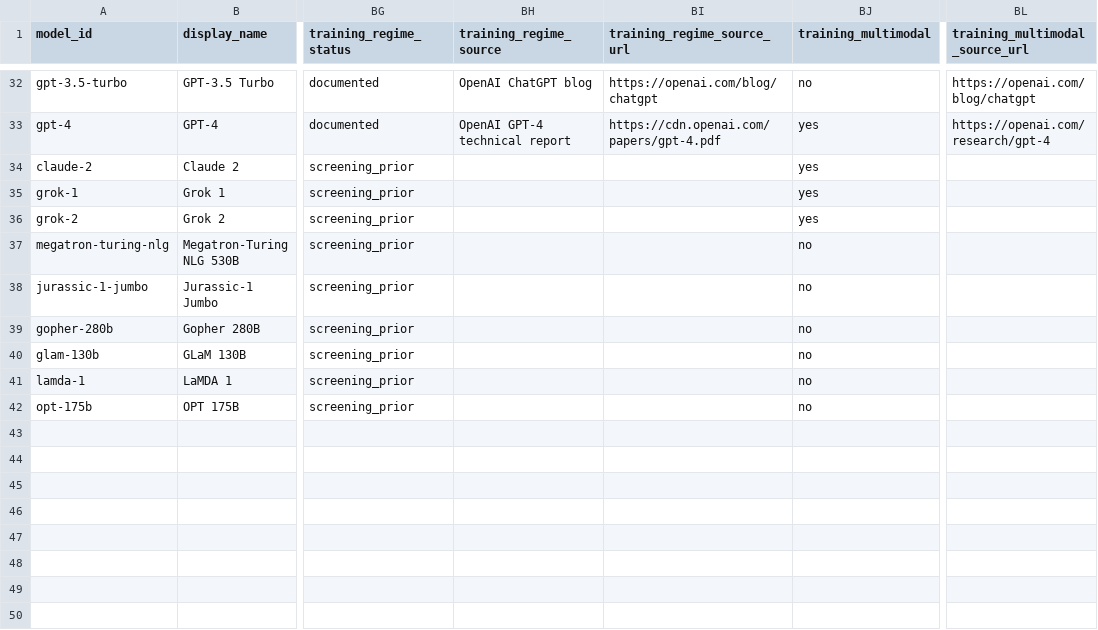
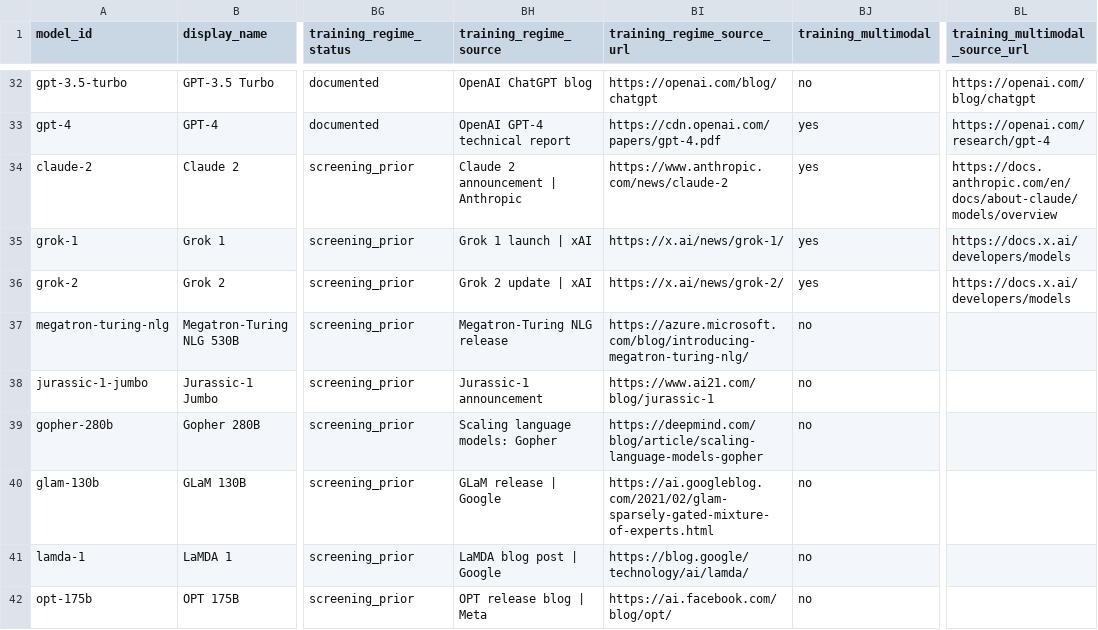
Before and after one commit to apachot/llm-footprint-observatory, a CSV file: ImpactLLM/data/market_models.csv, drawn as a sheet; only a part is shown, gaps mark what is left out; the diff names each change by its address in the sheet, - before the commit and + after, or states it on an @@ line.

Commit message:
Add regime/multimodal sources for legacy catalog

```diff
--- a/ImpactLLM/data/market_models.csv
+++ b/ImpactLLM/data/market_models.csv
-BH34 (training_regime_source): (empty)
+BH34 (training_regime_source): Claude 2 announcement | Anthropic
-BI34 (training_regime_source_url): (empty)
+BI34 (training_regime_source_url): https://www.anthropic.com/news/claude-2
-BL34 (training_multimodal_source_url): (empty)
+BL34 (training_multimodal_source_url): https://docs.anthropic.com/en/docs/about-claude/models/overview
-BH35 (training_regime_source): (empty)
+BH35 (training_regime_source): Grok 1 launch | xAI
-BI35 (training_regime_source_url): (empty)
+BI35 (training_regime_source_url): https://x.ai/news/grok-1/
-BL35:BL36 (training_multimodal_source_url): (empty)
+BL35:BL36 (training_multimodal_source_url): https://docs.x.ai/developers/models
-BH36 (training_regime_source): (empty)
+BH36 (training_regime_source): Grok 2 update | xAI
-BI36 (training_regime_source_url): (empty)
+BI36 (training_regime_source_url): https://x.ai/news/grok-2/
-BH37 (training_regime_source): (empty)
+BH37 (training_regime_source): Megatron-Turing NLG release
-BI37 (training_regime_source_url): (empty)
+BI37 (training_regime_source_url): https://azure.microsoft.com/blog/introducing-megatron-turing-nlg/
-BH38 (training_regime_source): (empty)
+BH38 (training_regime_source): Jurassic-1 announcement
-BI38 (training_regime_source_url): (empty)
+BI38 (training_regime_source_url): https://www.ai21.com/blog/jurassic-1
-BH39 (training_regime_source): (empty)
+BH39 (training_regime_source): Scaling language models: Gopher
-BI39 (training_regime_source_url): (empty)
+BI39 (training_regime_source_url): https://deepmind.com/blog/article/scaling-language-models-gopher
-BH40 (training_regime_source): (empty)
+BH40 (training_regime_source): GLaM release | Google
-BI40 (training_regime_source_url): (empty)
+BI40 (training_regime_source_url): https://ai.googleblog.com/2021/02/glam-sparsely-gated-mixture-of-experts.html
-BH41 (training_regime_source): (empty)
+BH41 (training_regime_source): LaMDA blog post | Google
-BI41 (training_regime_source_url): (empty)
+BI41 (training_regime_source_url): https://blog.google/technology/ai/lamda/
-BH42 (training_regime_source): (empty)
+BH42 (training_regime_source): OPT release blog | Meta
-BI42 (training_regime_source_url): (empty)
+BI42 (training_regime_source_url): https://ai.facebook.com/blog/opt/
```
